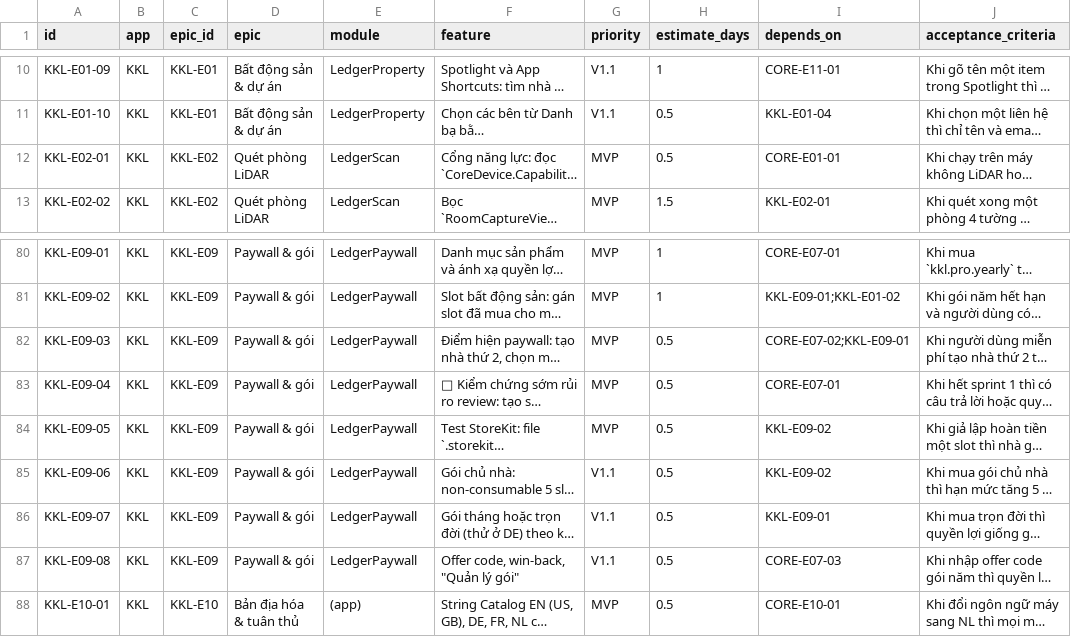
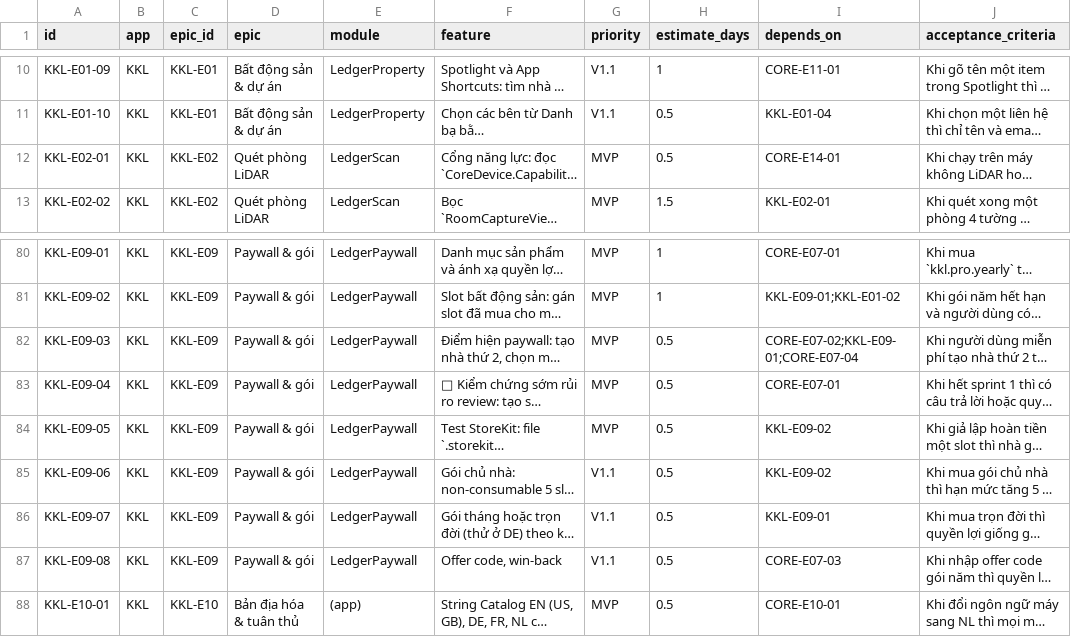
Before and after one commit to fighttechvn/store, a CSV file: apps/03-kiem-ke-lidar/backlog.csv, drawn as a sheet; only a part is shown, gaps mark what is left out; long unchanged cells end in …; the diff names each change by its address in the sheet, - before the commit and + after, or states it on an @@ line.

```diff
--- a/apps/03-kiem-ke-lidar/backlog.csv
+++ b/apps/03-kiem-ke-lidar/backlog.csv
-I12 (depends_on): CORE-E01-01
+I12 (depends_on): CORE-E14-01
-I82 (depends_on): CORE-E07-02;KKL-E09-01
+I82 (depends_on): CORE-E07-02;KKL-E09-01;CORE-E07-04
-F87 (feature): Offer code, win-back, "Quản lý gói"
+F87 (feature): Offer code, win-back
```
Also changed, not shown: apps/01-so-chung-tu/backlog.csv, apps/02-nhan-di-ung/backlog.csv, 10 other files.
